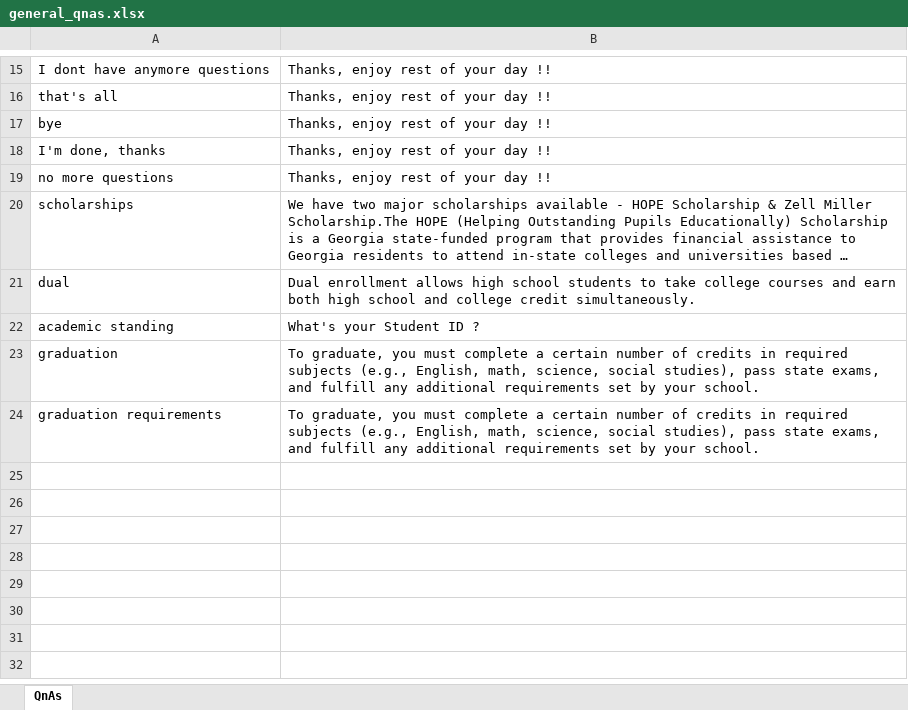
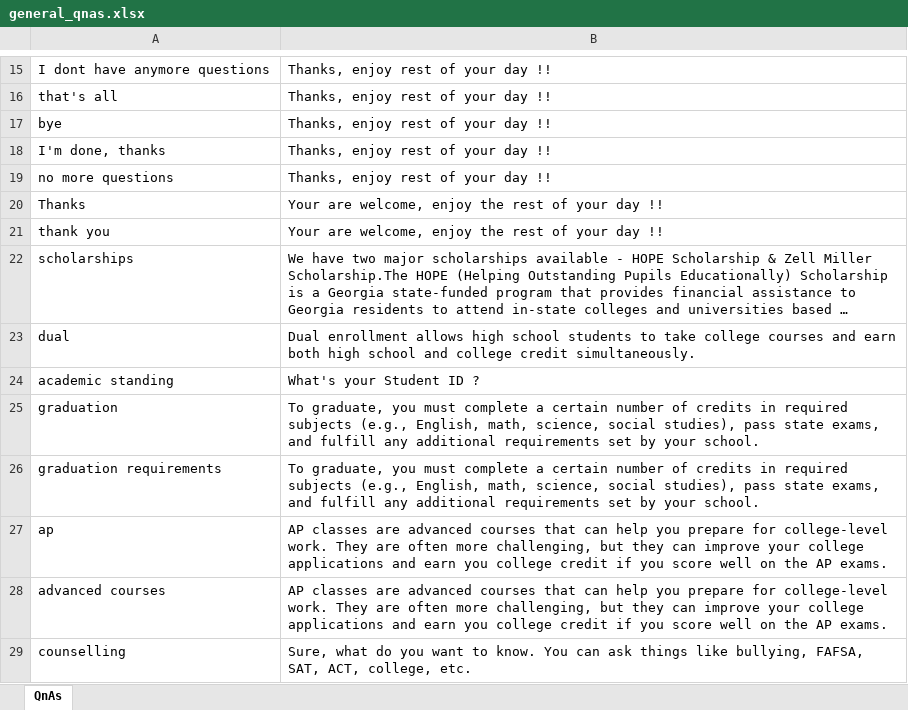
Before and after one commit to manish1tomar/gatech-practicum, an Excel workbook: chromadb/docs/general_qnas.xlsx, sheet QnAs, drawn as a sheet; only a part is shown, gaps mark what is left out; long unchanged cells end in …; values as stored, in another font and other column widths than the file's, no borders; the diff names each change by its address in the sheet, - before the commit and + after, or states it on an @@ line.

```diff
--- a/chromadb/docs/general_qnas.xlsx (sheet QnAs)
+++ b/chromadb/docs/general_qnas.xlsx (sheet QnAs)
+row 20: Thanks | Your are welcome, enjoy the rest of your day !!
+row 21: thank you | Your are welcome, enjoy the rest of your day !!
+row 27: ap | AP classes are advanced courses that can help you prepare for college-level work. They are often more challenging, but they can improve your college applications and earn you college credit if you score well on the AP exams.
+row 28: advanced courses | AP classes are advanced courses that can help you prepare for college-level work. They are often more challenging, but they can improve your college applications and earn you college credit if you score well on the AP exams.
+row 29: counselling | Sure, what do you want to know. You can ask things like bullying, FAFSA, SAT, ACT, college, etc.
```
Also changed, not shown: chromadb/docs/dual_qnas.xlsx, chromadb/docs/gradreqs_qnas.xlsx, 17 other files.
